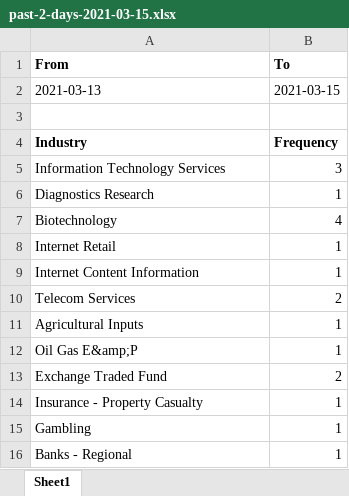
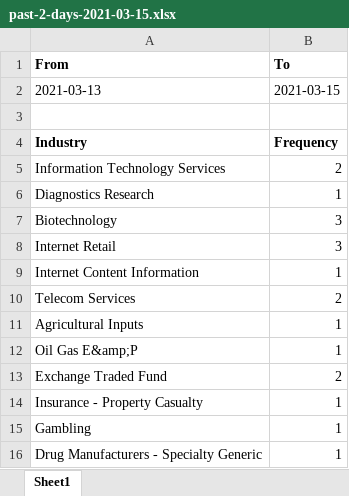
Before and after one commit to itisalvinn/goodmorning, an Excel workbook: analytics/industries/past-2-days-2021-03-15.xlsx, sheet Sheet1, drawn as a sheet; values as stored, in another font and other column widths than the file's, no borders; the diff names each change by its address in the sheet, - before the commit and + after, or states it on an @@ line.

```diff
--- a/analytics/industries/past-2-days-2021-03-15.xlsx (sheet Sheet1)
+++ b/analytics/industries/past-2-days-2021-03-15.xlsx (sheet Sheet1)
-B5 (To): 3
+B5 (To): 2
-B7 (To): 4
+B7 (To): 3
-B8 (To): 1
+B8 (To): 3
-A16 (From): Banks - Regional
+A16 (From): Drug Manufacturers - Specialty Generic
```
Also changed, not shown: analytics/tickers/past-2-days-2021-03-15.xlsx, 3 other files.
